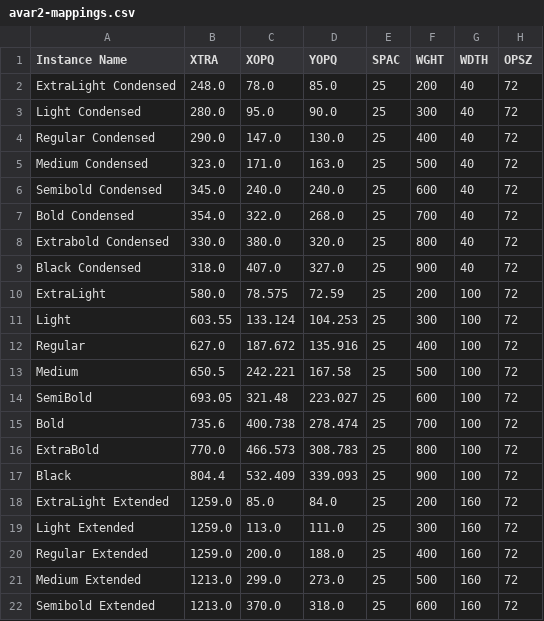
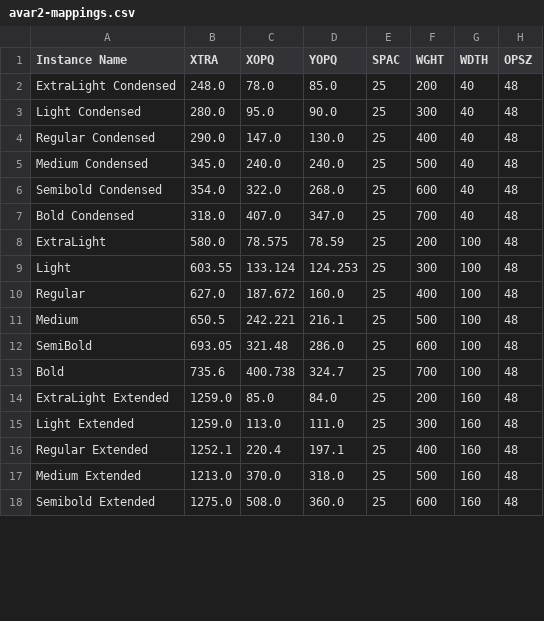
Before and after one commit to agyeiagyeiagyei/Crispy, a CSV file: sources/avar2-mappings.csv, drawn as a sheet; only a part is shown; the diff covers the shown part only.

Commit message:
Update Thin instance values in CSV and verify OPSZ axis functionality
- Updated Thin instance values in avar2-mappings.csv
- Verified OPSZ axis is fully functional in built font
- OPSZ axis range: 12.0 to 72.0 (default: 12.0)
- 84 avar2 mappings generated (28 base × 3 opsz variations)
- Main variable font built successfully

```diff
--- a/sources/avar2-mappings.csv
+++ b/sources/avar2-mappings.csv
@@ -1,22 +1,18 @@
 Instance Name,XTRA,XOPQ,YOPQ,SPAC,WGHT,WDTH,OPSZ
-ExtraLight Condensed,248.0,78.0,85.0,25,200,40,72
-Light Condensed,280.0,95.0,90.0,25,300,40,72
-Regular Condensed,290.0,147.0,130.0,25,400,40,72
-Medium Condensed,323.0,171.0,163.0,25,500,40,72
-Semibold Condensed,345.0,240.0,240.0,25,600,40,72
-Bold Condensed,354.0,322.0,268.0,25,700,40,72
-Extrabold Condensed,330.0,380.0,320.0,25,800,40,72
-Black Condensed,318.0,407.0,327.0,25,900,40,72
-ExtraLight,580.0,78.575,72.59,25,200,100,72
-Light,603.55,133.124,104.253,25,300,100,72
-Regular,627.0,187.672,135.916,25,400,100,72
-Medium,650.5,242.221,167.58,25,500,100,72
-SemiBold,693.05,321.48,223.027,25,600,100,72
-Bold,735.6,400.738,278.474,25,700,100,72
-ExtraBold,770.0,466.573,308.783,25,800,100,72
-Black,804.4,532.409,339.093,25,900,100,72
-ExtraLight Extended,1259.0,85.0,84.0,25,200,160,72
-Light Extended,1259.0,113.0,111.0,25,300,160,72
-Regular Extended,1259.0,200.0,188.0,25,400,160,72
-Medium Extended,1213.0,299.0,273.0,25,500,160,72
-Semibold Extended,1213.0,370.0,318.0,25,600,160,72
+ExtraLight Condensed,248.0,78.0,85.0,25,200,40,48
+Light Condensed,280.0,95.0,90.0,25,300,40,48
+Regular Condensed,290.0,147.0,130.0,25,400,40,48
+Medium Condensed,345.0,240.0,240.0,25,500,40,48
+Semibold Condensed,354.0,322.0,268.0,25,600,40,48
+Bold Condensed,318.0,407.0,347.0,25,700,40,48
+ExtraLight,580.0,78.575,78.59,25,200,100,48
+Light,603.55,133.124,124.253,25,300,100,48
+Regular,627.0,187.672,160.0,25,400,100,48
+Medium,650.5,242.221,216.1,25,500,100,48
+SemiBold,693.05,321.48,286.0,25,600,100,48
+Bold,735.6,400.738,324.7,25,700,100,48
+ExtraLight Extended,1259.0,85.0,84.0,25,200,160,48
+Light Extended,1259.0,113.0,111.0,25,300,160,48
+Regular Extended,1252.1,220.4,197.1,25,400,160,48
+Medium Extended,1213.0,370.0,318.0,25,500,160,48
+Semibold Extended,1275.0,508.0,360.0,25,600,160,48
```
Also changed, not shown: 4 added rows, 4 removed rows and 18 edited cells elsewhere in this file, 2 other files.
